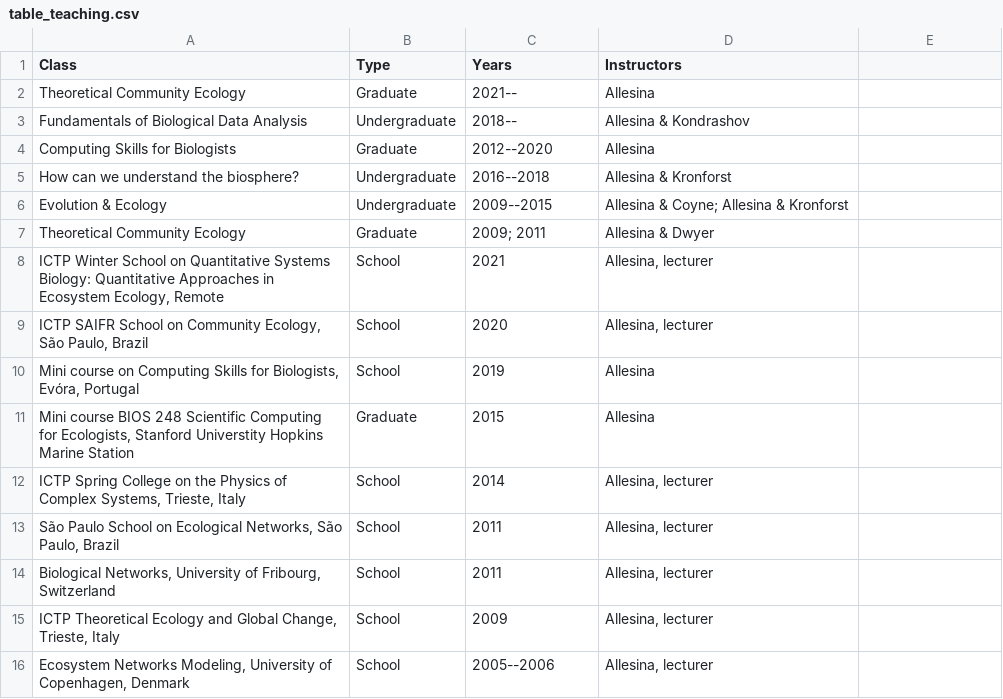
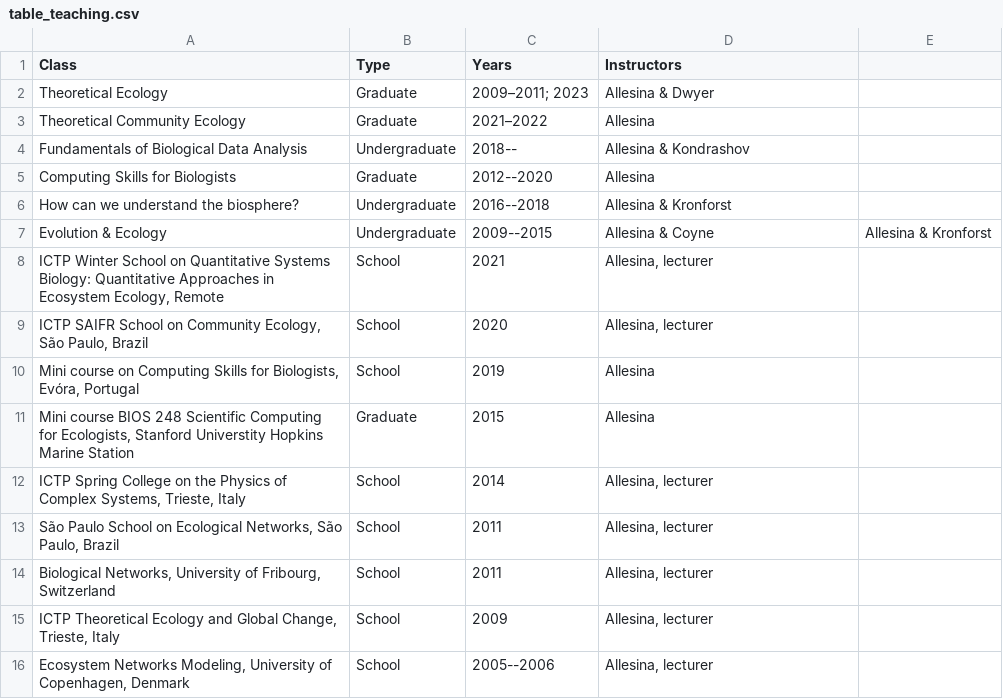
Before and after one commit to StefanoAllesina/cv, a CSV file: table_teaching.csv, drawn as a sheet; removed rows and columns are numbered as before the commit, all else as after; the diff names each change by its address in the sheet, - before the commit and + after, or states it on an @@ line.

```diff
--- a/table_teaching.csv
+++ b/table_teaching.csv
+row 2: Theoretical Ecology | Graduate | 2009–2011; 2023 | Allesina & Dwyer
-C3 (Years): 2021--
+C3 (Years): 2021–2022
-D7 (Instructors): Allesina & Coyne; Allesina & Kronforst
+D7 (Instructors): Allesina & Coyne
-E7: (empty)
+E7: Allesina & Kronforst
-row 7: Theoretical Community Ecology | Graduate | 2009; 2011 | Allesina & Dwyer
```
Also changed, not shown: table_talks.csv, 8 other files.
